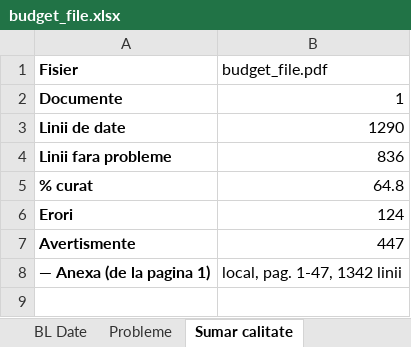
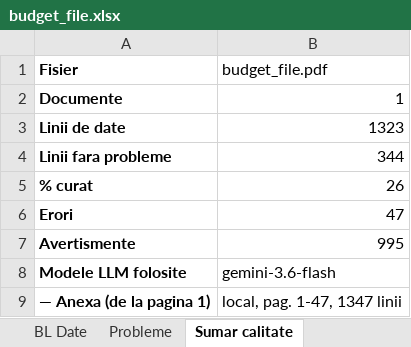
Before and after one commit to danadrianparaschiv/bugete-locale-romania, an Excel workbook: data/2026/10-buzau/44818-buzau/budget_file.xlsx, sheet Sumar calitate, drawn as a sheet; values as stored, in another font and other column widths than the file's, no borders; addresses are those after the commit; the diff names each change by its address in the sheet, - before the commit and + after, or states it on an @@ line.

```diff
--- a/data/2026/10-buzau/44818-buzau/budget_file.xlsx (sheet Sumar calitate)
+++ b/data/2026/10-buzau/44818-buzau/budget_file.xlsx (sheet Sumar calitate)
-B3 (budget_file.pdf): 1290
+B3 (budget_file.pdf): 1323
-B4 (budget_file.pdf): 836
+B4 (budget_file.pdf): 344
-B5 (budget_file.pdf): 64.8
+B5 (budget_file.pdf): 26
-B6 (budget_file.pdf): 124
+B6 (budget_file.pdf): 47
-B7 (budget_file.pdf): 447
+B7 (budget_file.pdf): 995
+row 8: Modele LLM folosite | gemini-3.6-flash
-B9 (budget_file.pdf): local, pag. 1-47, 1342 linii
+B9 (budget_file.pdf): local, pag. 1-47, 1347 linii
```
Also changed, not shown: sheet Probleme, sheet BL Date, data/2026/15-covasna/63394-sfantu-gheorghe/budget_file.xlsx, data/2026/18-galati/75098-galati/budget_file.xlsx, 17 other files.
